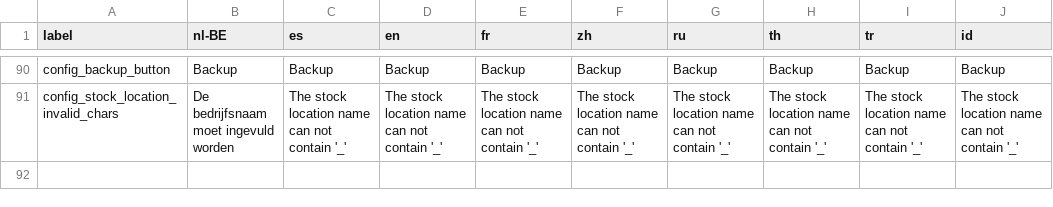
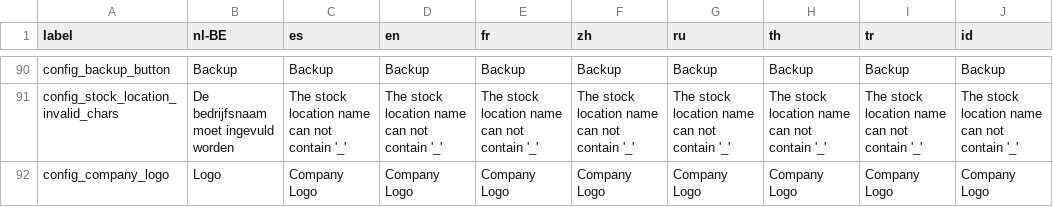
Before and after one commit to carfmccone/POS_O, a CSV file: translations/config_lang.csv, drawn as a sheet; only a part is shown, gaps mark what is left out.

Commit message:
Add company logo upload feature in config (will show on receipts)

```diff
--- a/translations/config_lang.csv
+++ b/translations/config_lang.csv
@@ -91 +91,2 @@ config_backup_button,Backup,Backup,Backup,Backup,Backup,Backup,Backup,Backup,Bac
 config_stock_location_invalid_chars,De bedrijfsnaam moet ingevuld worden,The stock location name can not contain '_',The stock location name can not contain '_',The stock location name can not contain '_',The stock location name can not contain '_',The stock location name can not contain '_',The stock location name can not contain '_',The stock location name can not contain '_',The stock location name can not contain '_'
+config_company_logo,Logo,Company Logo,Company Logo,Company Logo,Company Logo,Company Logo,Company Logo,Company Logo,Company Logo
```
Also changed, not shown: 14 other files.
